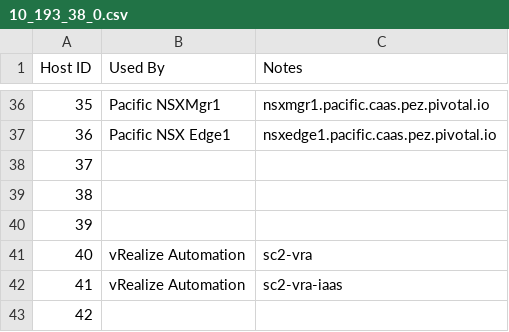
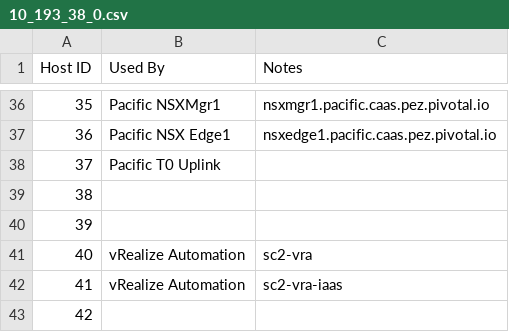
Before and after one commit to Tanzu-Solutions-Engineering/CaaSEnv, a CSV file: EnvironmentalInfo/10_193_38_0.csv, drawn as a sheet; only a part is shown, gaps mark what is left out.

Commit message:
Update 10_193_38_0.csv

```diff
--- a/EnvironmentalInfo/10_193_38_0.csv
+++ b/EnvironmentalInfo/10_193_38_0.csv
@@ -37,3 +37,3 @@
 36,Pacific NSX Edge1,nsxedge1.pacific.caas.pez.pivotal.io
-37,,
+37,Pacific T0 Uplink,
 38,,
```
